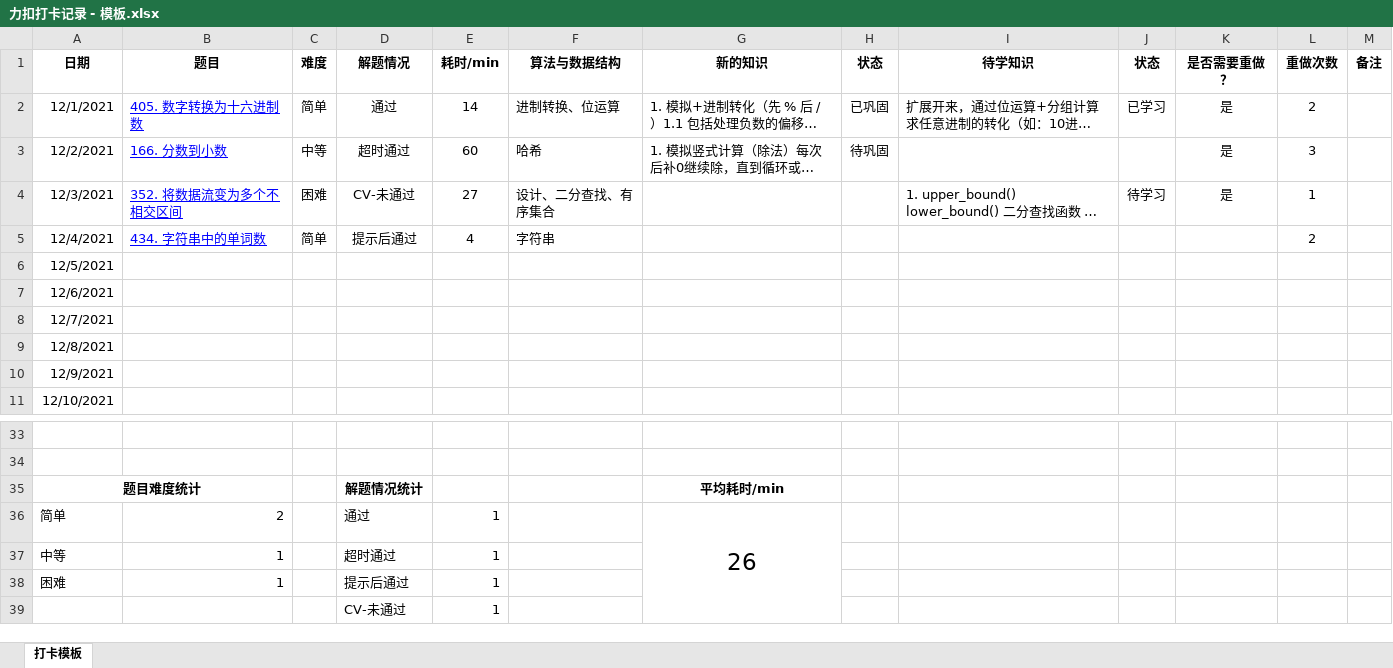
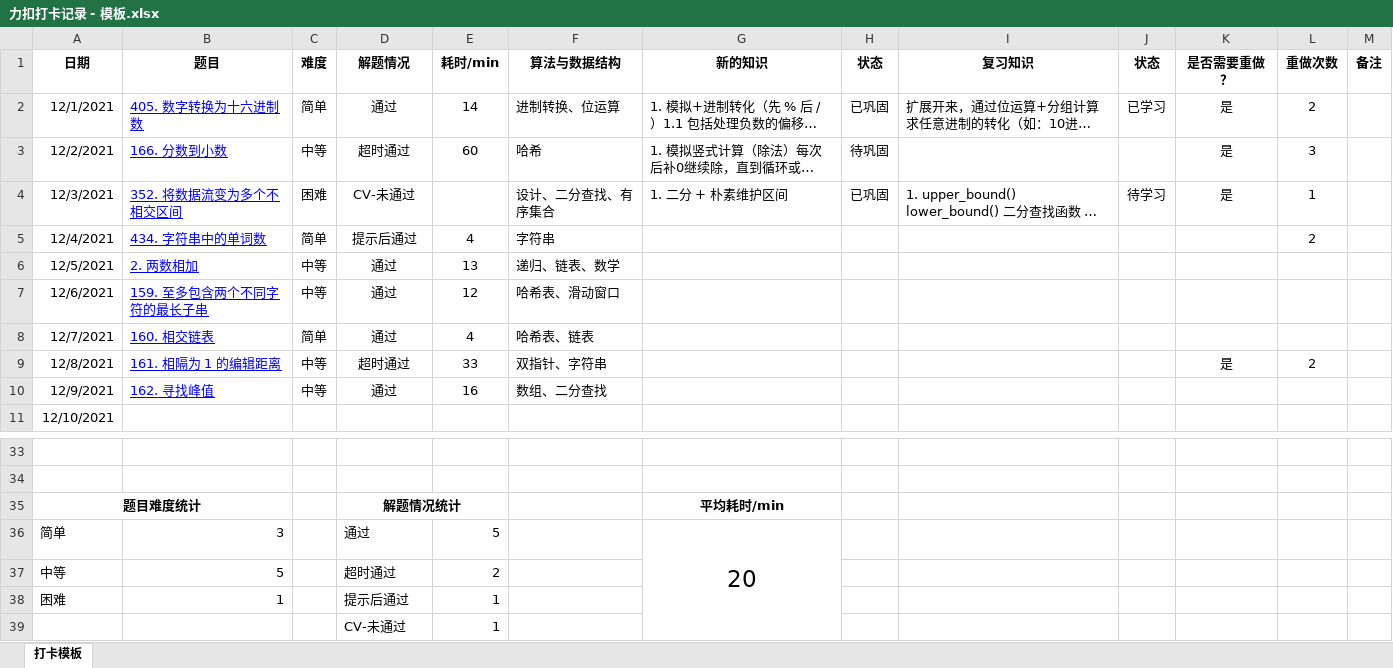
Before and after one commit to stranded-fish/Excel-for-LeetCode-Exercises-Statistics, an Excel workbook: 力扣打卡记录 - 模板.xlsx, sheet 打卡模板, drawn as a sheet; only a part is shown, gaps mark what is left out; long unchanged cells end in …; values as stored, in another font and other column widths than the file's, no borders; charts and pictures and conditional formats not drawn; the diff names each change by its address in the sheet, - before the commit and + after, or states it on an @@ line.

```diff
--- a/力扣打卡记录 - 模板.xlsx (sheet 打卡模板)
+++ b/力扣打卡记录 - 模板.xlsx (sheet 打卡模板)
-I1: 待学知识
+I1: 复习知识
-E4 (耗时/min): 27
+E4 (耗时/min): (empty)
-G4 (新的知识): (empty)
+G4 (新的知识): 1. 二分 + 朴素维护区间
-H4 (状态): (empty)
+H4 (状态): 已巩固
-B6 (题目): (empty)
+B6 (题目): 2. 两数相加
-C6:C7 (难度): (empty)
+C6:C7 (难度): 中等
-D6:D8 (解题情况): (empty)
+D6:D8 (解题情况): 通过
-E6 (耗时/min): (empty)
+E6 (耗时/min): 13
-F6 (算法与数据结构): (empty)
+F6 (算法与数据结构): 递归、链表、数学
-B7 (题目): (empty)
+B7 (题目): 159. 至多包含两个不同字符的最长子串
-E7 (耗时/min): (empty)
+E7 (耗时/min): 12
-F7 (算法与数据结构): (empty)
+F7 (算法与数据结构): 哈希表、滑动窗口
-B8 (题目): (empty)
+B8 (题目): 160. 相交链表
-C8 (难度): (empty)
+C8 (难度): 简单
-E8 (耗时/min): (empty)
+E8 (耗时/min): 4
-F8 (算法与数据结构): (empty)
+F8 (算法与数据结构): 哈希表、链表
-B9 (题目): (empty)
+B9 (题目): 161. 相隔为 1 的编辑距离
-C9:C10 (难度): (empty)
+C9:C10 (难度): 中等
-D9 (解题情况): (empty)
+D9 (解题情况): 超时通过
-E9 (耗时/min): (empty)
+E9 (耗时/min): 33
-F9 (算法与数据结构): (empty)
+F9 (算法与数据结构): 双指针、字符串
-K9 (是否需要重做？): (empty)
+K9 (是否需要重做？): 是
-L9 (重做次数): (empty)
+L9 (重做次数): 2
-B10 (题目): (empty)
+B10 (题目): 162. 寻找峰值
-D10 (解题情况): (empty)
+D10 (解题情况): 通过
-E10 (耗时/min): (empty)
+E10 (耗时/min): 16
-F10 (算法与数据结构): (empty)
+F10 (算法与数据结构): 数组、二分查找
+D35:E35 merged
-B36 (题目): 2
+B36 (题目): 3
-E36 (耗时/min): 1
+E36 (耗时/min): 5
-G36 (新的知识): 26
+G36 (新的知识): 20
-B37 (题目): 1
+B37 (题目): 5
-E37 (耗时/min): 1
+E37 (耗时/min): 2
```
Also changed, not shown: charts or pictures, 力扣竞赛记录 - 模板.xlsx.
